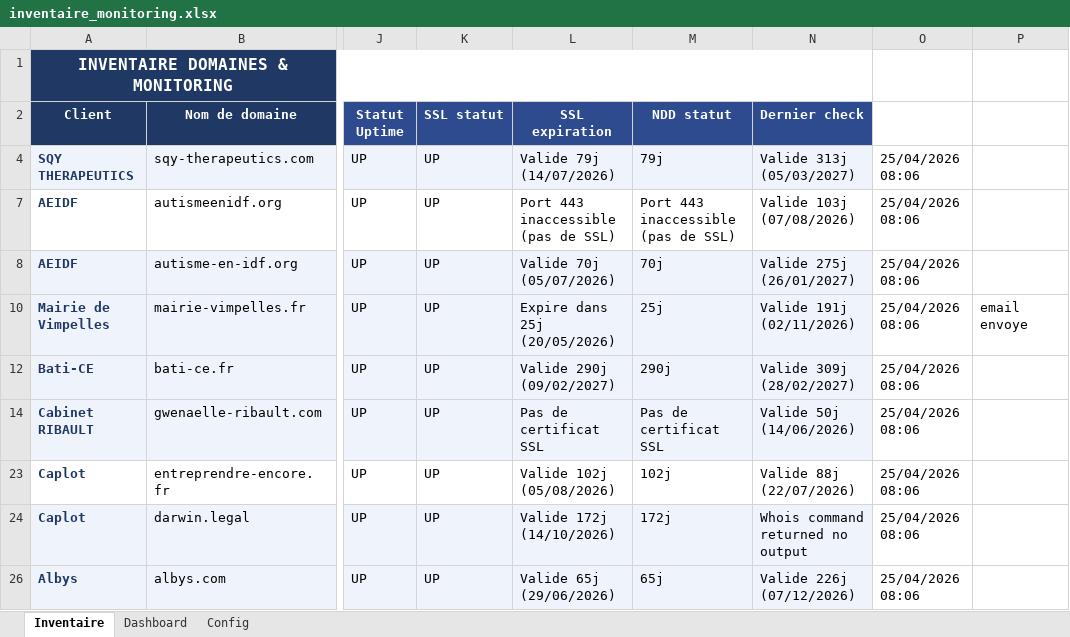
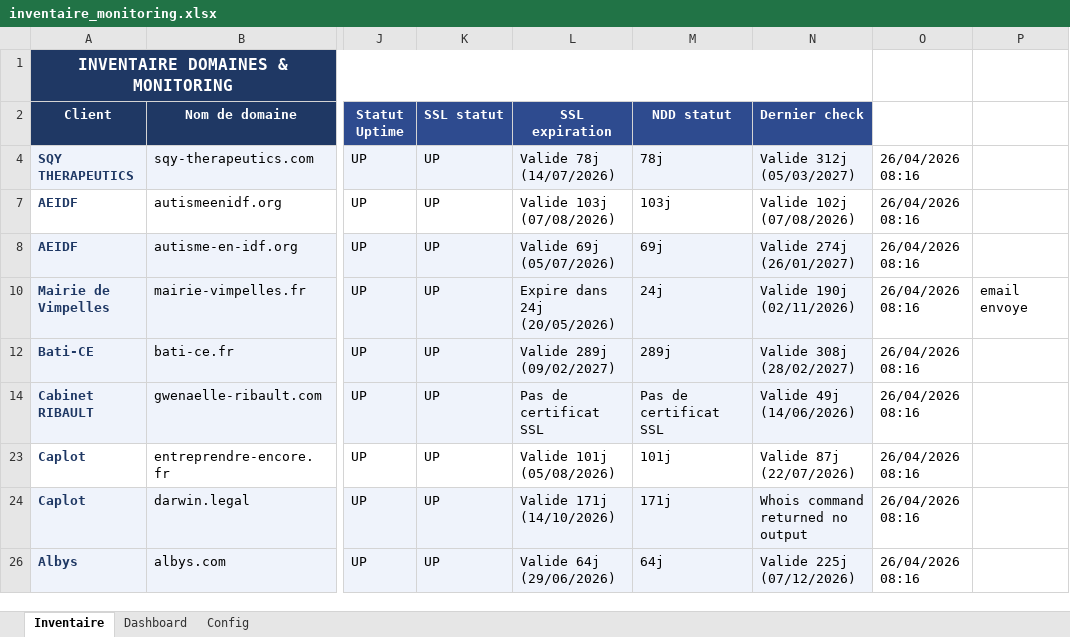
Before and after one commit to Axel-DosSantos/monitoring-sites, an Excel workbook: inventaire_monitoring.xlsx, sheet Inventaire, drawn as a sheet; only a part is shown, gaps mark what is left out; values as stored, in another font and other column widths than the file's, no borders; the diff covers the shown part only; the diff names each change by its address in the sheet, - before the commit and + after, or states it on an @@ line.

```diff
--- a/inventaire_monitoring.xlsx (sheet Inventaire)
+++ b/inventaire_monitoring.xlsx (sheet Inventaire)
-L4 (SSL expiration): Valide 79j (14/07/2026)
+L4 (SSL expiration): Valide 78j (14/07/2026)
-M4 (NDD statut): 79j
+M4 (NDD statut): 78j
-N4 (Dernier check): Valide 313j (05/03/2027)
+N4 (Dernier check): Valide 312j (05/03/2027)
-O4: 25/04/2026 08:06
+O4: 26/04/2026 08:16
-L7 (SSL expiration): Port 443 inaccessible (pas de SSL)
+L7 (SSL expiration): Valide 103j (07/08/2026)
-M7 (NDD statut): Port 443 inaccessible (pas de SSL)
+M7 (NDD statut): 103j
-N7 (Dernier check): Valide 103j (07/08/2026)
+N7 (Dernier check): Valide 102j (07/08/2026)
-O7:O8: 25/04/2026 08:06
+O7:O8: 26/04/2026 08:16
-L8 (SSL expiration): Valide 70j (05/07/2026)
+L8 (SSL expiration): Valide 69j (05/07/2026)
-M8 (NDD statut): 70j
+M8 (NDD statut): 69j
-N8 (Dernier check): Valide 275j (26/01/2027)
+N8 (Dernier check): Valide 274j (26/01/2027)
-L10 (SSL expiration): Expire dans 25j (20/05/2026)
+L10 (SSL expiration): Expire dans 24j (20/05/2026)
-M10 (NDD statut): 25j
+M10 (NDD statut): 24j
-N10 (Dernier check): Valide 191j (02/11/2026)
+N10 (Dernier check): Valide 190j (02/11/2026)
-O10: 25/04/2026 08:06
+O10: 26/04/2026 08:16
-L12 (SSL expiration): Valide 290j (09/02/2027)
+L12 (SSL expiration): Valide 289j (09/02/2027)
-M12 (NDD statut): 290j
+M12 (NDD statut): 289j
-N12 (Dernier check): Valide 309j (28/02/2027)
+N12 (Dernier check): Valide 308j (28/02/2027)
-O12: 25/04/2026 08:06
+O12: 26/04/2026 08:16
-N14 (Dernier check): Valide 50j (14/06/2026)
+N14 (Dernier check): Valide 49j (14/06/2026)
-O14: 25/04/2026 08:06
+O14: 26/04/2026 08:16
-L23 (SSL expiration): Valide 102j (05/08/2026)
+L23 (SSL expiration): Valide 101j (05/08/2026)
-M23 (NDD statut): 102j
+M23 (NDD statut): 101j
-N23 (Dernier check): Valide 88j (22/07/2026)
+N23 (Dernier check): Valide 87j (22/07/2026)
-O23:O24: 25/04/2026 08:06
+O23:O24: 26/04/2026 08:16
-L24 (SSL expiration): Valide 172j (14/10/2026)
+L24 (SSL expiration): Valide 171j (14/10/2026)
-M24 (NDD statut): 172j
+M24 (NDD statut): 171j
-L26 (SSL expiration): Valide 65j (29/06/2026)
+L26 (SSL expiration): Valide 64j (29/06/2026)
-M26 (NDD statut): 65j
+M26 (NDD statut): 64j
-N26 (Dernier check): Valide 226j (07/12/2026)
+N26 (Dernier check): Valide 225j (07/12/2026)
-O26: 25/04/2026 08:06
+O26: 26/04/2026 08:16
```
Also changed, not shown: 16 edited cells elsewhere in this sheet, 2 other files.
